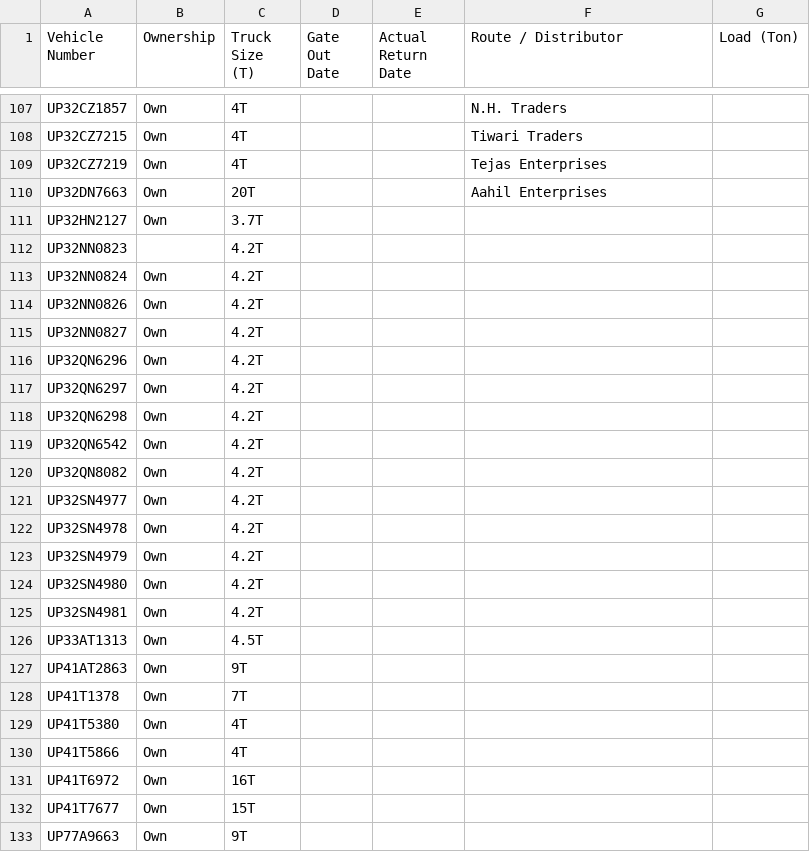
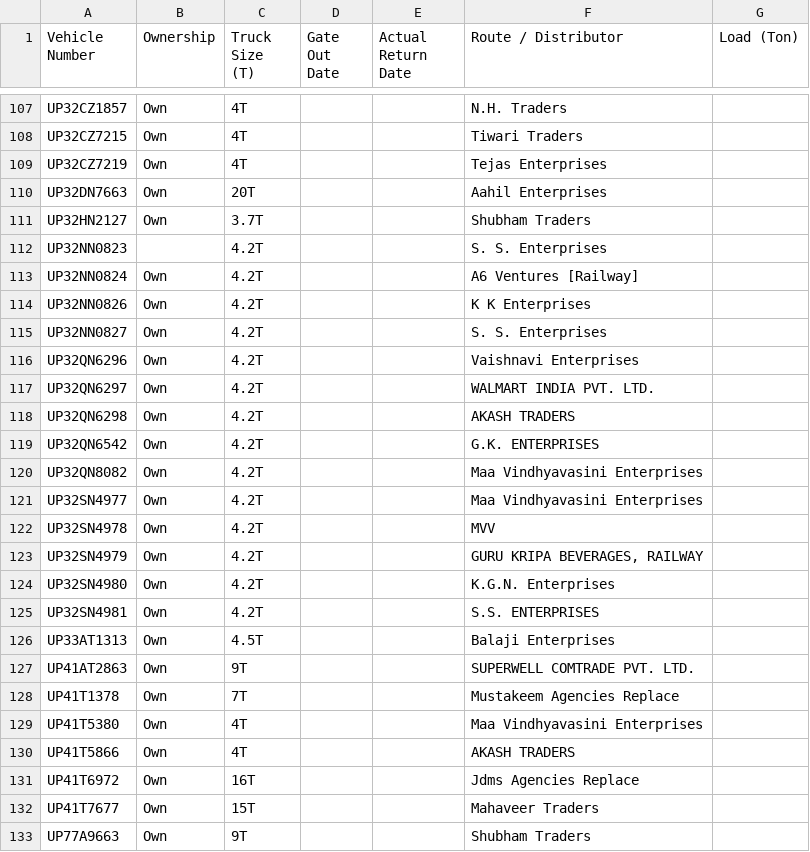
Before and after one commit to DeeAI-byte/TMS, a CSV file: local_data/gate_out_log.csv, drawn as a sheet; only a part is shown, gaps mark what is left out.

Commit message:
Update Vehicle Out log

```diff
--- a/local_data/gate_out_log.csv
+++ b/local_data/gate_out_log.csv
@@ -110,24 +110,24 @@ UP32CZ7219,Own,4T,,,Tejas Enterprises,
 UP32DN7663,Own,20T,,,Aahil Enterprises,
-UP32HN2127,Own,3.7T,,,,
-UP32NN0823,,4.2T,,,,
-UP32NN0824,Own,4.2T,,,,
-UP32NN0826,Own,4.2T,,,,
-UP32NN0827,Own,4.2T,,,,
-UP32QN6296,Own,4.2T,,,,
-UP32QN6297,Own,4.2T,,,,
-UP32QN6298,Own,4.2T,,,,
-UP32QN6542,Own,4.2T,,,,
-UP32QN8082,Own,4.2T,,,,
-UP32SN4977,Own,4.2T,,,,
-UP32SN4978,Own,4.2T,,,,
-UP32SN4979,Own,4.2T,,,,
-UP32SN4980,Own,4.2T,,,,
-UP32SN4981,Own,4.2T,,,,
-UP33AT1313,Own,4.5T,,,,
-UP41AT2863,Own,9T,,,,
-UP41T1378,Own,7T,,,,
-UP41T5380,Own,4T,,,,
-UP41T5866,Own,4T,,,,
-UP41T6972,Own,16T,,,,
-UP41T7677,Own,15T,,,,
-UP77A9663,Own,9T,,,,
+UP32HN2127,Own,3.7T,,,Shubham Traders,
+UP32NN0823,,4.2T,,,S. S. Enterprises,
+UP32NN0824,Own,4.2T,,,A6 Ventures [Railway],
+UP32NN0826,Own,4.2T,,,K K Enterprises,
+UP32NN0827,Own,4.2T,,,S. S. Enterprises,
+UP32QN6296,Own,4.2T,,,Vaishnavi Enterprises,
+UP32QN6297,Own,4.2T,,,WALMART INDIA PVT. LTD.,
+UP32QN6298,Own,4.2T,,,AKASH TRADERS,
+UP32QN6542,Own,4.2T,,,G.K. ENTERPRISES,
+UP32QN8082,Own,4.2T,,,Maa Vindhyavasini Enterprises,
+UP32SN4977,Own,4.2T,,,Maa Vindhyavasini Enterprises,
+UP32SN4978,Own,4.2T,,,MVV,
+UP32SN4979,Own,4.2T,,,"GURU KRIPA BEVERAGES, RAILWAY",
+UP32SN4980,Own,4.2T,,,K.G.N. Enterprises,
+UP32SN4981,Own,4.2T,,,S.S. ENTERPRISES,
+UP33AT1313,Own,4.5T,,,Balaji Enterprises,
+UP41AT2863,Own,9T,,,SUPERWELL COMTRADE PVT. LTD.,
+UP41T1378,Own,7T,,,Mustakeem Agencies Replace,
+UP41T5380,Own,4T,,,Maa Vindhyavasini Enterprises,
+UP41T5866,Own,4T,,,AKASH TRADERS,
+UP41T6972,Own,16T,,,Jdms Agencies Replace,
+UP41T7677,Own,15T,,,Mahaveer Traders,
+UP77A9663,Own,9T,,,Shubham Traders,
```
